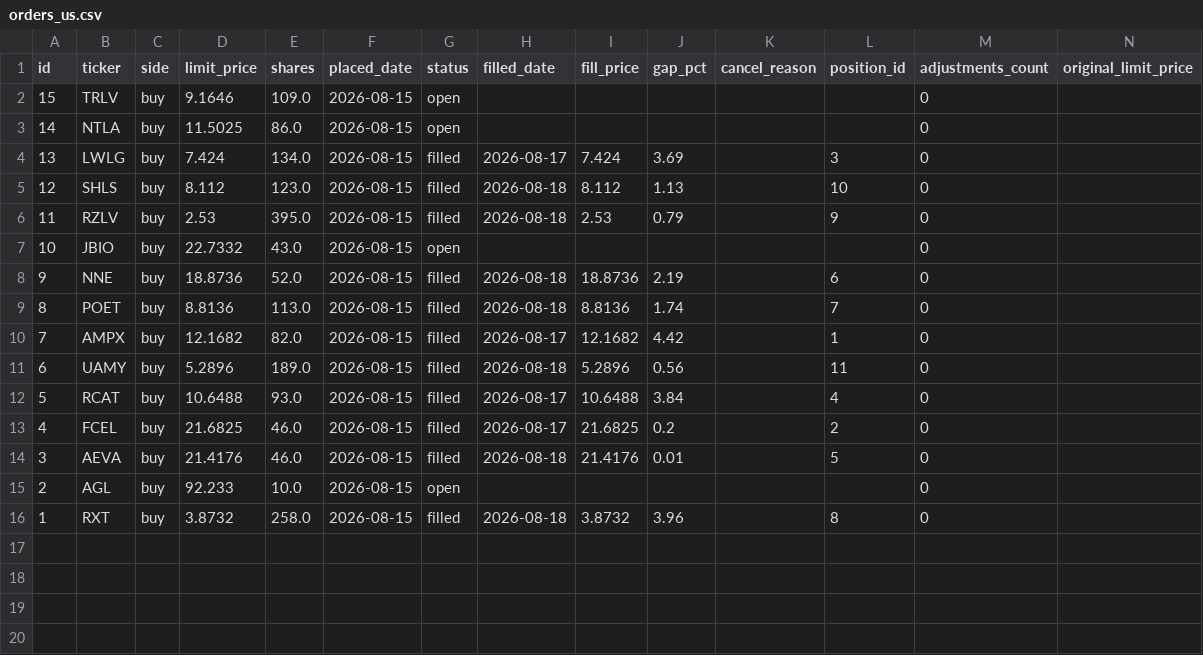
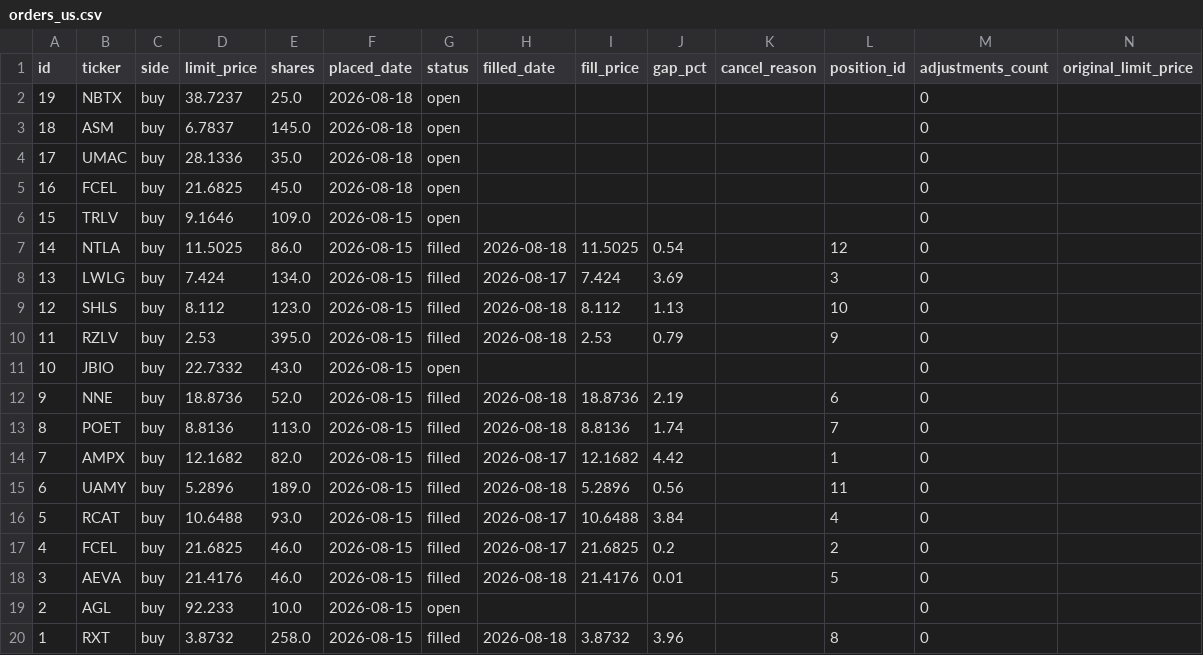
Before and after one commit to benjaminneilan16/small-cap, a CSV file: reports/orders_us.csv, drawn as a sheet.

```diff
--- a/reports/orders_us.csv
+++ b/reports/orders_us.csv
@@ -1,4 +1,8 @@
 id,ticker,side,limit_price,shares,placed_date,status,filled_date,fill_price,gap_pct,cancel_reason,position_id,adjustments_count,original_limit_price
+19,NBTX,buy,38.7237,25.0,2026-08-18,open,,,,,,0,
+18,ASM,buy,6.7837,145.0,2026-08-18,open,,,,,,0,
+17,UMAC,buy,28.1336,35.0,2026-08-18,open,,,,,,0,
+16,FCEL,buy,21.6825,45.0,2026-08-18,open,,,,,,0,
 15,TRLV,buy,9.1646,109.0,2026-08-15,open,,,,,,0,
-14,NTLA,buy,11.5025,86.0,2026-08-15,open,,,,,,0,
+14,NTLA,buy,11.5025,86.0,2026-08-15,filled,2026-08-18,11.5025,0.54,,12,0,
 13,LWLG,buy,7.424,134.0,2026-08-15,filled,2026-08-17,7.424,3.69,,3,0,
```
Also changed, not shown: reports/positions_us.csv, 3 other files.
